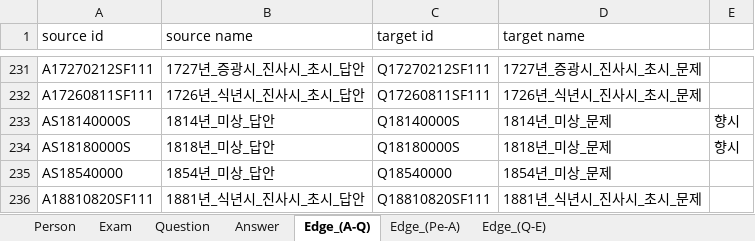
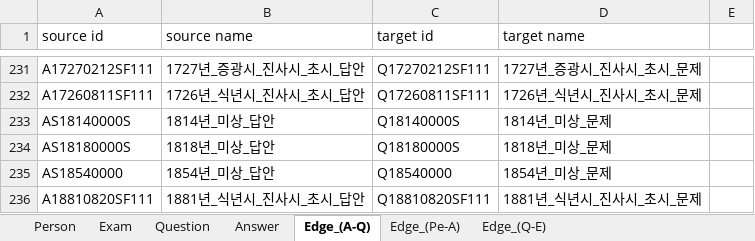
Before and after one commit to songhune/korean_R-CoA, an Excel workbook: data/munjib/EPQA2.xlsx, sheet Edge_(A-Q), drawn as a sheet; only a part is shown, gaps mark what is left out; values as stored, in another font and other column widths than the file's, no borders; conditional formats not drawn; the diff names each change by its address in the sheet, - before the commit and + after, or states it on an @@ line.

```diff
--- a/data/munjib/EPQA2.xlsx (sheet Edge_(A-Q))
+++ b/data/munjib/EPQA2.xlsx (sheet Edge_(A-Q))
-E233:E234: 향시
+E233:E234: (empty)
```
Also changed, not shown: sheet Answer, sheet Person, sheet Exam, sheet Edge_(Q-E), sheet Edge_(Pe-A), 5 other files.
